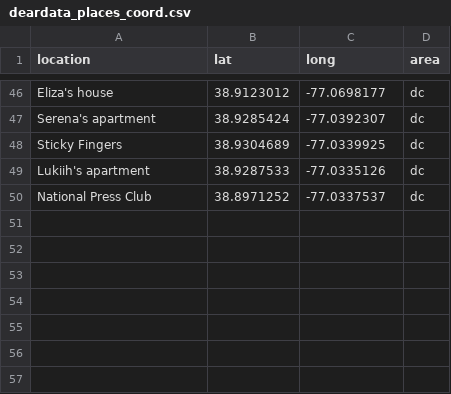
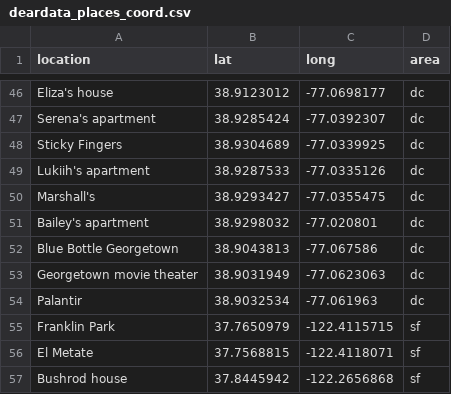
Before and after one commit to namisumida/deardata_places, a CSV file: Data/deardata_places_coord.csv, drawn as a sheet; only a part is shown, gaps mark what is left out; removed rows and columns are numbered as before the commit, all else as after; the diff names each change by its address in the sheet, - before the commit and + after, or states it on an @@ line.

```diff
--- a/Data/deardata_places_coord.csv
+++ b/Data/deardata_places_coord.csv
-row 50: National Press Club | 38.8971252 | -77.0337537 | dc
+row 50: Marshall's | 38.9293427 | -77.0355475 | dc
+row 51: Bailey's apartment | 38.9298032 | -77.020801 | dc
+row 52: Blue Bottle Georgetown | 38.9043813 | -77.067586 | dc
+row 53: Georgetown movie theater | 38.9031949 | -77.0623063 | dc
+row 54: Palantir | 38.9032534 | -77.061963 | dc
+row 55: Franklin Park | 37.7650979 | -122.4115715 | sf
+row 56: El Metate | 37.7568815 | -122.4118071 | sf
+row 57: Bushrod house | 37.8445942 | -122.2656868 | sf
```
Also changed, not shown: Data/deardata_places_log.csv, 10 other files.
